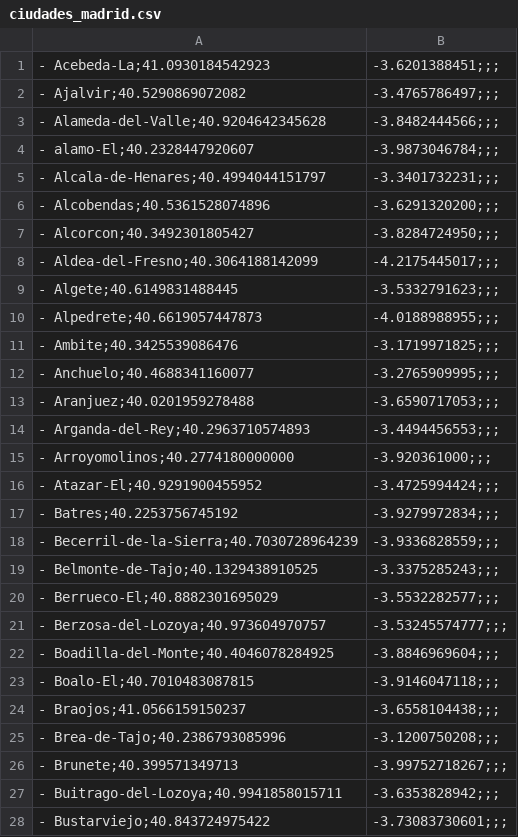
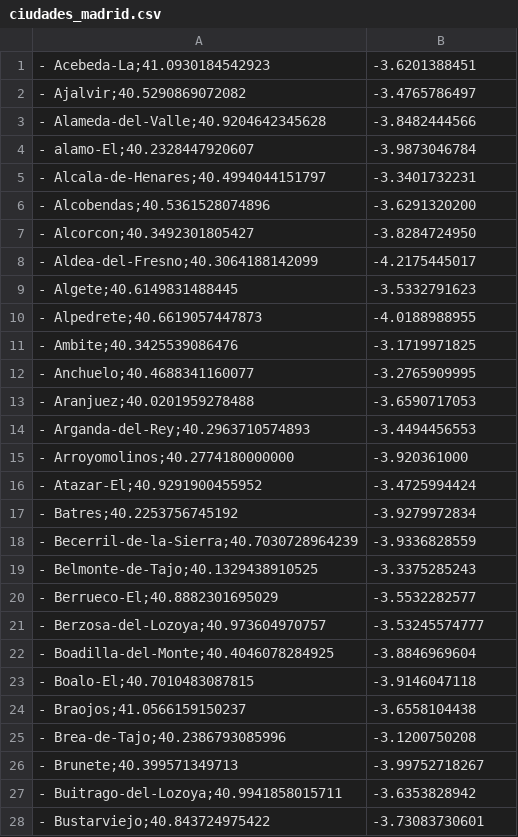
Before and after one commit to borjadeprada/InteligenciaArtificial, a CSV file: ciudades_madrid.csv, drawn as a sheet; only a part is shown; the diff covers the shown part only.

Commit message:
Update ciudades_madrid.csv

```diff
--- a/ciudades_madrid.csv
+++ b/ciudades_madrid.csv
@@ -1,28 +1,28 @@
-- Acebeda-La;41.0930184542923,-3.6201388451;;;
-- Ajalvir;40.5290869072082,-3.4765786497;;;
-- Alameda-del-Valle;40.9204642345628,-3.8482444566;;;
-- alamo-El;40.2328447920607,-3.9873046784;;;
-- Alcala-de-Henares;40.4994044151797,-3.3401732231;;;
-- Alcobendas;40.5361528074896,-3.6291320200;;;
-- Alcorcon;40.3492301805427,-3.8284724950;;;
-- Aldea-del-Fresno;40.3064188142099,-4.2175445017;;;
-- Algete;40.6149831488445,-3.5332791623;;;
-- Alpedrete;40.6619057447873,-4.0188988955;;;
-- Ambite;40.3425539086476,-3.1719971825;;;
-- Anchuelo;40.4688341160077,-3.2765909995;;;
-- Aranjuez;40.0201959278488,-3.6590717053;;;
-- Arganda-del-Rey;40.2963710574893,-3.4494456553;;;
-- Arroyomolinos;40.2774180000000, -3.920361000;;;
-- Atazar-El;40.9291900455952,-3.4725994424;;;
-- Batres;40.2253756745192,-3.9279972834;;;
-- Becerril-de-la-Sierra;40.7030728964239,-3.9336828559;;;
-- Belmonte-de-Tajo;40.1329438910525,-3.3375285243;;;
-- Berrueco-El;40.8882301695029,-3.5532282577;;;
-- Berzosa-del-Lozoya;40.973604970757,-3.53245574777;;;
-- Boadilla-del-Monte;40.4046078284925,-3.8846969604;;;
-- Boalo-El;40.7010483087815,-3.9146047118;;;
-- Braojos;41.0566159150237,-3.6558104438;;;
-- Brea-de-Tajo;40.2386793085996,-3.1200750208;;;
-- Brunete;40.399571349713,-3.99752718267;;;
-- Buitrago-del-Lozoya;40.9941858015711,-3.6353828942;;;
-- Bustarviejo;40.843724975422,-3.73083730601;;;
+- Acebeda-La;41.0930184542923,-3.6201388451
+- Ajalvir;40.5290869072082,-3.4765786497
+- Alameda-del-Valle;40.9204642345628,-3.8482444566
+- alamo-El;40.2328447920607,-3.9873046784
+- Alcala-de-Henares;40.4994044151797,-3.3401732231
+- Alcobendas;40.5361528074896,-3.6291320200
+- Alcorcon;40.3492301805427,-3.8284724950
+- Aldea-del-Fresno;40.3064188142099,-4.2175445017
+- Algete;40.6149831488445,-3.5332791623
+- Alpedrete;40.6619057447873,-4.0188988955
+- Ambite;40.3425539086476,-3.1719971825
+- Anchuelo;40.4688341160077,-3.2765909995
+- Aranjuez;40.0201959278488,-3.6590717053
+- Arganda-del-Rey;40.2963710574893,-3.4494456553
+- Arroyomolinos;40.2774180000000, -3.920361000
+- Atazar-El;40.9291900455952,-3.4725994424
+- Batres;40.2253756745192,-3.9279972834
+- Becerril-de-la-Sierra;40.7030728964239,-3.9336828559
+- Belmonte-de-Tajo;40.1329438910525,-3.3375285243
+- Berrueco-El;40.8882301695029,-3.5532282577
+- Berzosa-del-Lozoya;40.973604970757,-3.53245574777
+- Boadilla-del-Monte;40.4046078284925,-3.8846969604
+- Boalo-El;40.7010483087815,-3.9146047118
+- Braojos;41.0566159150237,-3.6558104438
+- Brea-de-Tajo;40.2386793085996,-3.1200750208
+- Brunete;40.399571349713,-3.99752718267
+- Buitrago-del-Lozoya;40.9941858015711,-3.6353828942
+- Bustarviejo;40.843724975422,-3.73083730601
```
Also changed, not shown: 151 edited cells elsewhere in this file.
